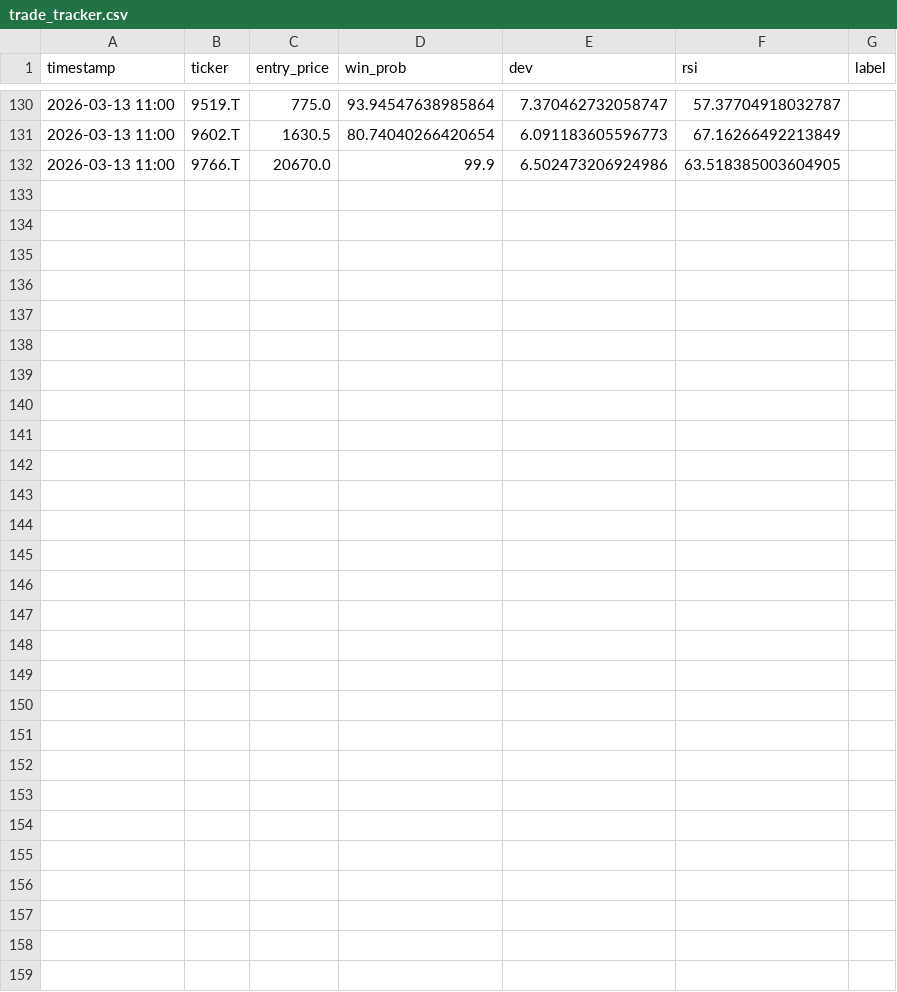
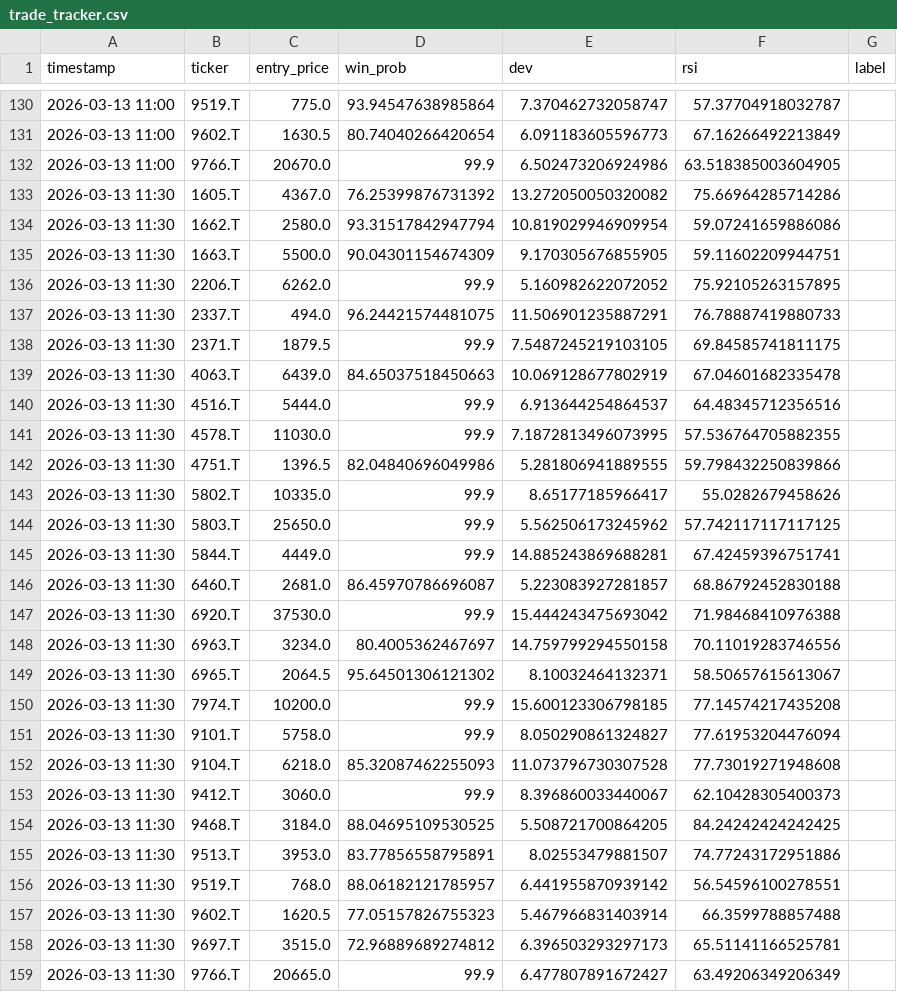
Before and after one commit to pepo69709/ag, a CSV file: trade_tracker.csv, drawn as a sheet; only a part is shown, gaps mark what is left out; the diff names each change by its address in the sheet, - before the commit and + after, or states it on an @@ line.

```diff
--- a/trade_tracker.csv
+++ b/trade_tracker.csv
+row 133: 2026-03-13 11:30 | 1605.T | 4367.0 | 76.25399876731392 | 13.272050050320082 | 75.66964285714286
+row 134: 2026-03-13 11:30 | 1662.T | 2580.0 | 93.31517842947794 | 10.819029946909954 | 59.07241659886086
+row 135: 2026-03-13 11:30 | 1663.T | 5500.0 | 90.04301154674309 | 9.170305676855905 | 59.11602209944751
+row 136: 2026-03-13 11:30 | 2206.T | 6262.0 | 99.9 | 5.160982622072052 | 75.92105263157895
+row 137: 2026-03-13 11:30 | 2337.T | 494.0 | 96.24421574481075 | 11.506901235887291 | 76.78887419880733
+row 138: 2026-03-13 11:30 | 2371.T | 1879.5 | 99.9 | 7.5487245219103105 | 69.84585741811175
+row 139: 2026-03-13 11:30 | 4063.T | 6439.0 | 84.65037518450663 | 10.069128677802919 | 67.04601682335478
+row 140: 2026-03-13 11:30 | 4516.T | 5444.0 | 99.9 | 6.913644254864537 | 64.48345712356516
+row 141: 2026-03-13 11:30 | 4578.T | 11030.0 | 99.9 | 7.1872813496073995 | 57.536764705882355
+row 142: 2026-03-13 11:30 | 4751.T | 1396.5 | 82.04840696049986 | 5.281806941889555 | 59.798432250839866
+row 143: 2026-03-13 11:30 | 5802.T | 10335.0 | 99.9 | 8.65177185966417 | 55.0282679458626
+row 144: 2026-03-13 11:30 | 5803.T | 25650.0 | 99.9 | 5.562506173245962 | 57.742117117117125
+row 145: 2026-03-13 11:30 | 5844.T | 4449.0 | 99.9 | 14.885243869688281 | 67.42459396751741
+row 146: 2026-03-13 11:30 | 6460.T | 2681.0 | 86.45970786696087 | 5.223083927281857 | 68.86792452830188
+row 147: 2026-03-13 11:30 | 6920.T | 37530.0 | 99.9 | 15.444243475693042 | 71.98468410976388
+row 148: 2026-03-13 11:30 | 6963.T | 3234.0 | 80.4005362467697 | 14.759799294550158 | 70.11019283746556
+row 149: 2026-03-13 11:30 | 6965.T | 2064.5 | 95.64501306121302 | 8.10032464132371 | 58.50657615613067
+row 150: 2026-03-13 11:30 | 7974.T | 10200.0 | 99.9 | 15.600123306798185 | 77.14574217435208
+row 151: 2026-03-13 11:30 | 9101.T | 5758.0 | 99.9 | 8.050290861324827 | 77.61953204476094
+row 152: 2026-03-13 11:30 | 9104.T | 6218.0 | 85.32087462255093 | 11.073796730307528 | 77.73019271948608
+row 153: 2026-03-13 11:30 | 9412.T | 3060.0 | 99.9 | 8.396860033440067 | 62.10428305400373
+row 154: 2026-03-13 11:30 | 9468.T | 3184.0 | 88.04695109530525 | 5.508721700864205 | 84.24242424242425
+row 155: 2026-03-13 11:30 | 9513.T | 3953.0 | 83.77856558795891 | 8.02553479881507 | 74.77243172951886
+row 156: 2026-03-13 11:30 | 9519.T | 768.0 | 88.06182121785957 | 6.441955870939142 | 56.54596100278551
+row 157: 2026-03-13 11:30 | 9602.T | 1620.5 | 77.05157826755323 | 5.467966831403914 | 66.3599788857488
+row 158: 2026-03-13 11:30 | 9697.T | 3515.0 | 72.96889689274812 | 6.396503293297173 | 65.51141166525781
+row 159: 2026-03-13 11:30 | 9766.T | 20665.0 | 99.9 | 6.477807891672427 | 63.49206349206349
```
Also changed, not shown: 1 other file.
